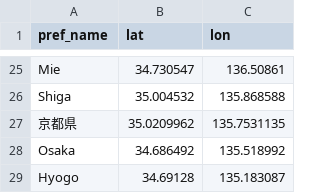
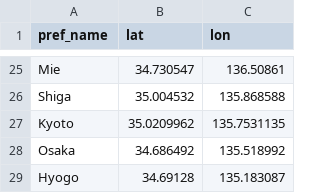
Before and after one commit to karasuneo/heat-map, a CSV file: data/pref_lat_lon.csv, drawn as a sheet; only a part is shown, gaps mark what is left out.

Commit message:
データに誤りがあったため修正

```diff
--- a/data/pref_lat_lon.csv
+++ b/data/pref_lat_lon.csv
@@ -26,3 +26,3 @@ Mie,34.730547,136.50861
 Shiga,35.004532,135.868588
-京都県,35.0209962,135.7531135
+Kyoto,35.0209962,135.7531135
 Osaka,34.686492,135.518992
```
